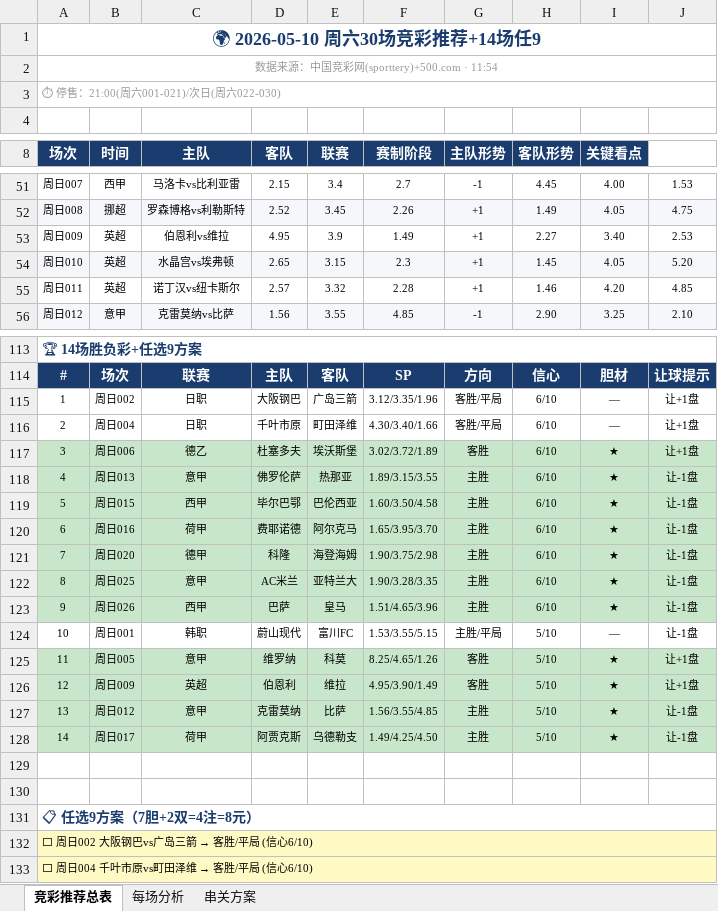
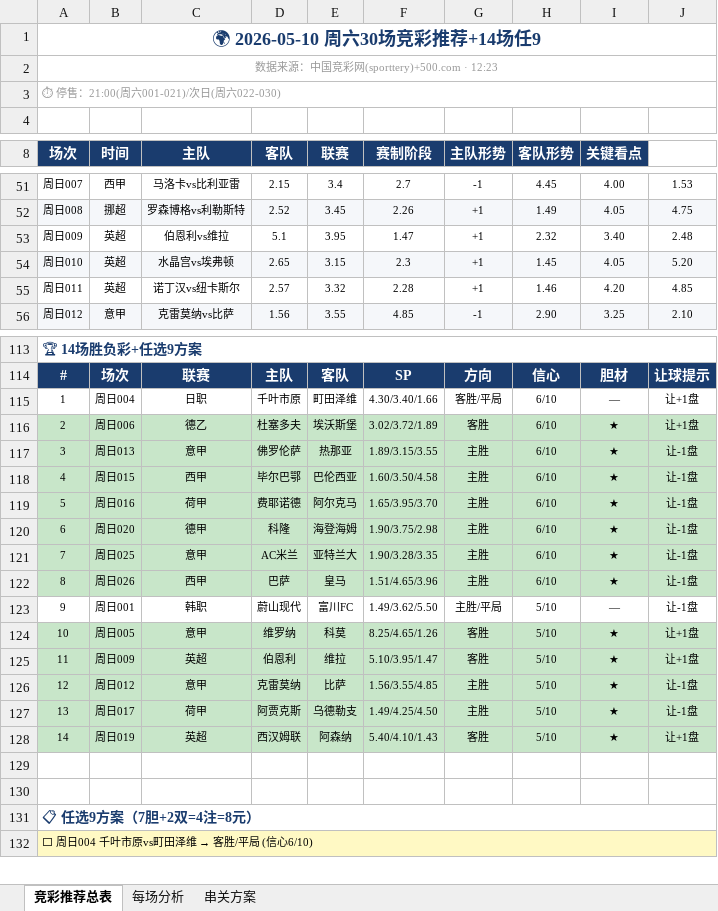
Before and after one commit to yanguanghan0821-sys/321, an Excel workbook: Aii竞彩推荐_2026-05-10.xlsx, sheet 竞彩推荐总表, drawn as a sheet; only a part is shown, gaps mark what is left out; values as stored, in another font and other column widths than the file's, no borders; removed rows and columns are numbered as before the commit, all else as after; the diff covers the shown part only; the diff names each change by its address in the sheet, - before the commit and + after, or states it on an @@ line.

Commit message:
Aii竞彩推荐 2026-05-10 30场真实数据

```diff
--- a/Aii竞彩推荐_2026-05-10.xlsx (sheet 竞彩推荐总表)
+++ b/Aii竞彩推荐_2026-05-10.xlsx (sheet 竞彩推荐总表)
-A2 (场次): 数据来源：中国竞彩网(sporttery)+500.com · 11:54
+A2 (场次): 数据来源：中国竞彩网(sporttery)+500.com · 12:23
-D53 (客队): 4.95
+D53 (客队): 5.1
-E53 (联赛): 3.9
+E53 (联赛): 3.95
-F53 (赛制阶段): 1.49
+F53 (赛制阶段): 1.47
-H53 (客队形势): 2.27
+H53 (客队形势): 2.32
-J53: 2.53
+J53: 2.48
-row 115: 1 | 周日002 | 日职 | 大阪钢巴 | 广岛三箭 | 3.12/3.35/1.96 | 客胜/平局 | 6/10 | — | 让+1盘
-A115 (场次): 2
+A115 (场次): 1
-A116 (场次): 3
+A116 (场次): 2
-A117 (场次): 4
+A117 (场次): 3
-A118 (场次): 5
+A118 (场次): 4
-A119 (场次): 6
+A119 (场次): 5
-A120 (场次): 7
+A120 (场次): 6
-A121 (场次): 8
+A121 (场次): 7
-A122 (场次): 9
+A122 (场次): 8
-A123 (场次): 10
+A123 (场次): 9
-F123 (赛制阶段): 1.53/3.55/5.15
+F123 (赛制阶段): 1.49/3.62/5.50
-A124 (场次): 11
+A124 (场次): 10
-A125 (场次): 12
+A125 (场次): 11
-F125 (赛制阶段): 4.95/3.90/1.49
+F125 (赛制阶段): 5.10/3.95/1.47
-A126 (场次): 13
+A126 (场次): 12
-A127 (场次): 14
+A127 (场次): 13
+row 128: 14 | 周日019 | 英超 | 西汉姆联 | 阿森纳 | 5.40/4.10/1.43 | 客胜 | 5/10 | ★ | 让+1盘
-row 132: ⬜ 周日002 大阪钢巴vs广岛三箭 → 客胜/平局 (信心6/10)
```
Also changed, not shown: 1 added row and 59 edited cells elsewhere in this sheet, sheet 串关方案, sheet 每场分析.
